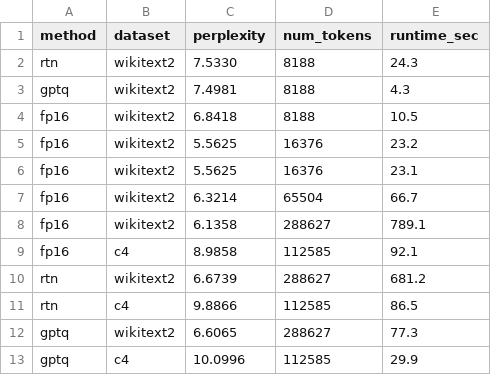
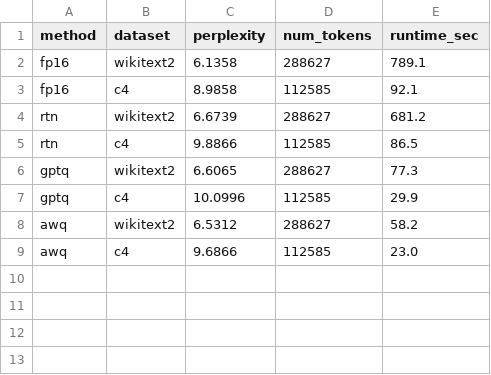
Before and after one commit to akrawczyk1/awq-bench, a CSV file: results/perplexity.csv, drawn as a sheet.

Commit message:
Added script for efficiency, results for perplexity

```diff
--- a/results/perplexity.csv
+++ b/results/perplexity.csv
@@ -1,8 +1,2 @@
 method,dataset,perplexity,num_tokens,runtime_sec
-rtn,wikitext2,7.5330,8188,24.3
-gptq,wikitext2,7.4981,8188,4.3
-fp16,wikitext2,6.8418,8188,10.5
-fp16,wikitext2,5.5625,16376,23.2
-fp16,wikitext2,5.5625,16376,23.1
-fp16,wikitext2,6.3214,65504,66.7
 fp16,wikitext2,6.1358,288627,789.1
@@ -13 +7,3 @@ gptq,wikitext2,6.6065,288627,77.3
 gptq,c4,10.0996,112585,29.9
+awq,wikitext2,6.5312,288627,58.2
+awq,c4,9.6866,112585,23.0
```
Also changed, not shown: 3 other files.
